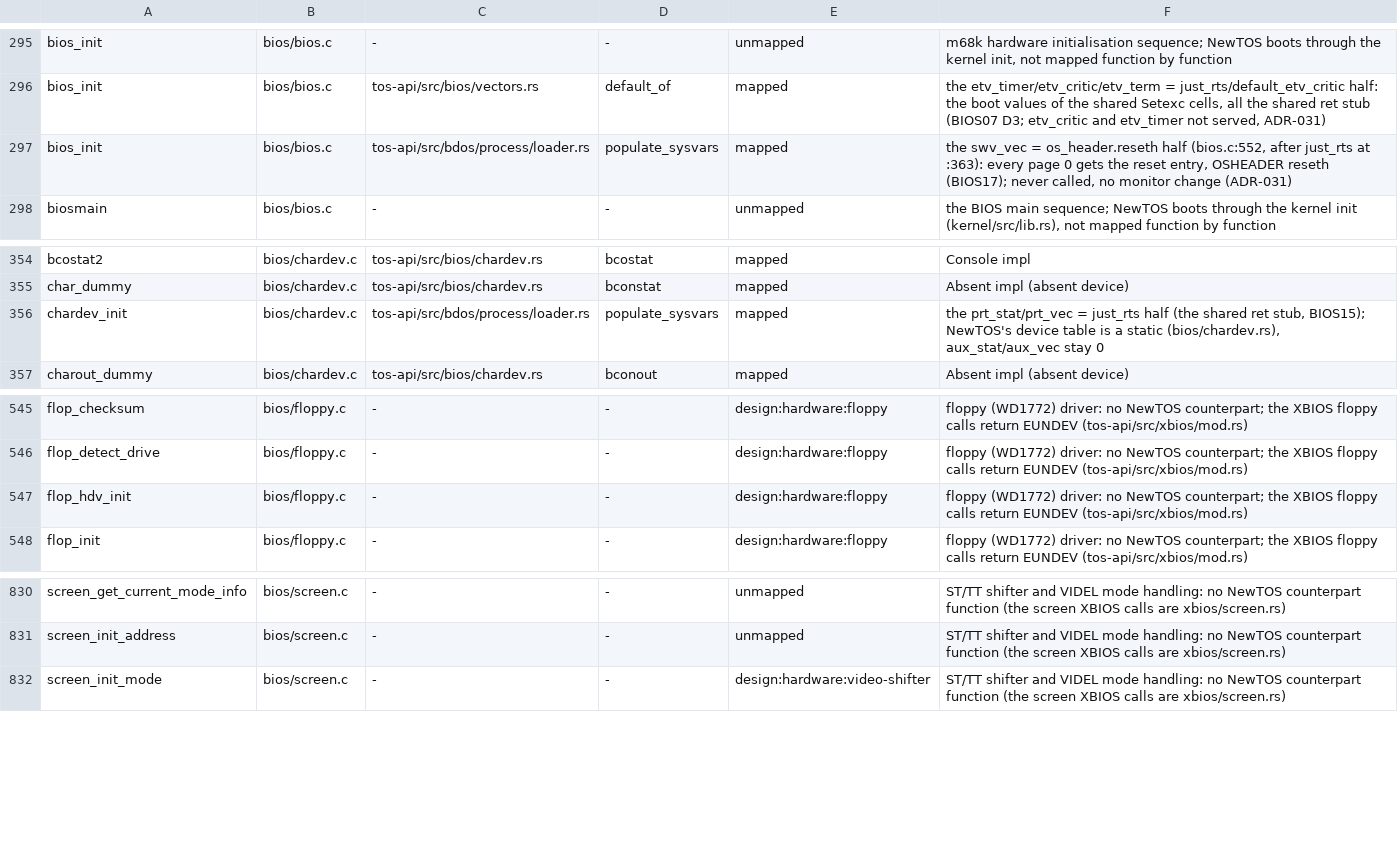
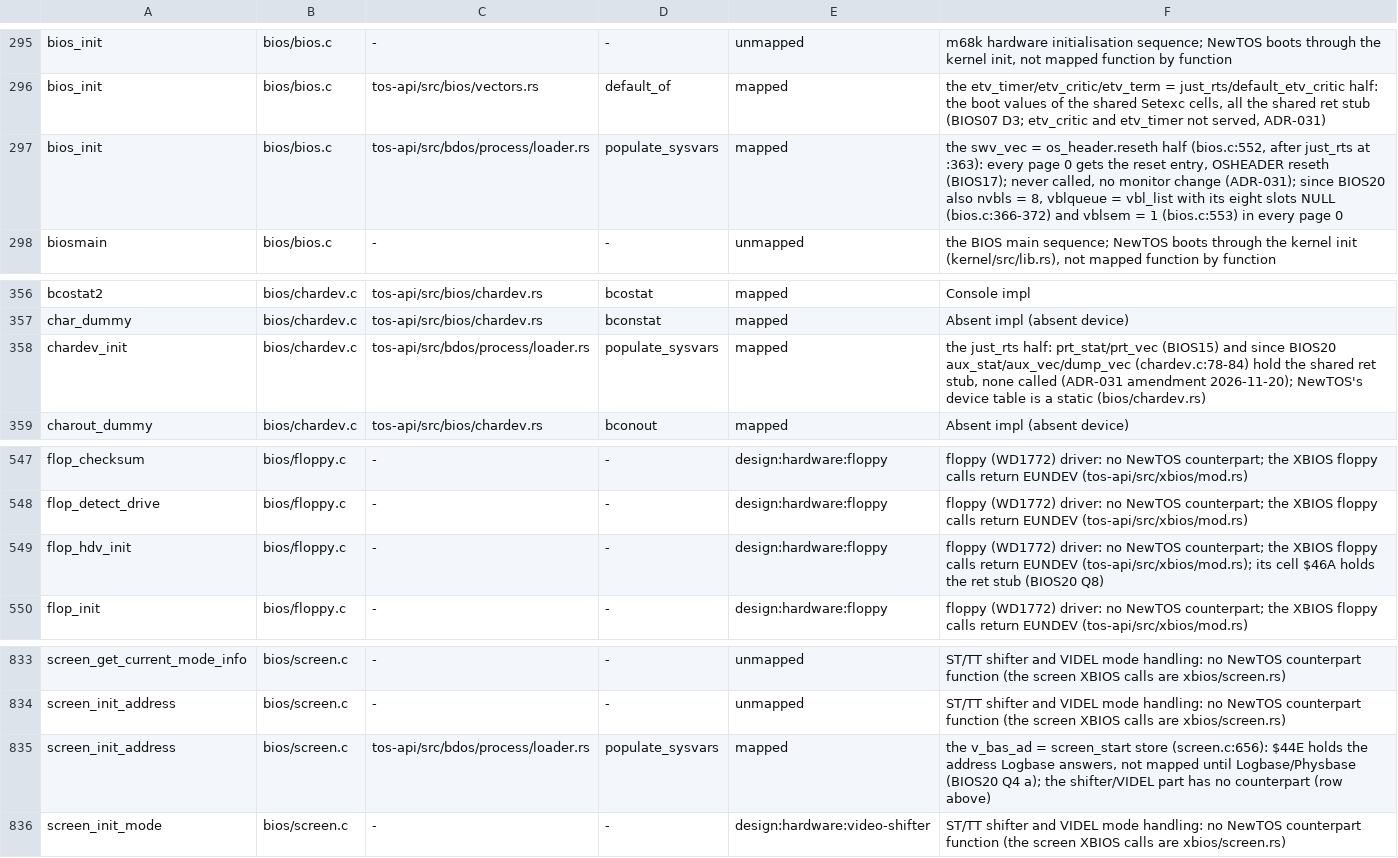
Before and after one commit to tuxie01/NewTOS, a TSV file: docs/analysis/deps/mapping.tsv, drawn as a sheet; only a part is shown, gaps mark what is left out; the diff covers the shown part only.

```diff
--- a/docs/analysis/deps/mapping.tsv
+++ b/docs/analysis/deps/mapping.tsv
@@ -296,3 +296,3 @@ bios_init	bios/bios.c	-	-	unmapped	m68k hardware initialisation sequence; NewTOS
 bios_init	bios/bios.c	tos-api/src/bios/vectors.rs	default_of	mapped	the etv_timer/etv_critic/etv_term = just_rts/default_etv_critic half: the boot values of the shared Setexc cells, all the shared ret stub (BIOS07 D3; etv_critic and etv_timer not served, ADR-031)
-bios_init	bios/bios.c	tos-api/src/bdos/process/loader.rs	populate_sysvars	mapped	the swv_vec = os_header.reseth half (bios.c:552, after just_rts at :363): every page 0 gets the reset entry, OSHEADER reseth (BIOS17); never called, no monitor change (ADR-031)
+bios_init	bios/bios.c	tos-api/src/bdos/process/loader.rs	populate_sysvars	mapped	the swv_vec = os_header.reseth half (bios.c:552, after just_rts at :363): every page 0 gets the reset entry, OSHEADER reseth (BIOS17); never called, no monitor change (ADR-031); since BIOS20 also nvbls = 8, vblqueue = vbl_list with its eight slots NULL (bios.c:366-372) and vblsem = 1 (bios.c:553) in every page 0
 biosmain	bios/bios.c	-	-	unmapped	the BIOS main sequence; NewTOS boots through the kernel init (kernel/src/lib.rs), not mapped function by function
@@ -355,3 +357,3 @@ bcostat2	bios/chardev.c	tos-api/src/bios/chardev.rs	bcostat	mapped	Console impl
 char_dummy	bios/chardev.c	tos-api/src/bios/chardev.rs	bconstat	mapped	Absent impl (absent device)
-chardev_init	bios/chardev.c	tos-api/src/bdos/process/loader.rs	populate_sysvars	mapped	the prt_stat/prt_vec = just_rts half (the shared ret stub, BIOS15); NewTOS's device table is a static (bios/chardev.rs), aux_stat/aux_vec stay 0
+chardev_init	bios/chardev.c	tos-api/src/bdos/process/loader.rs	populate_sysvars	mapped	the just_rts half: prt_stat/prt_vec (BIOS15) and since BIOS20 aux_stat/aux_vec/dump_vec (chardev.c:78-84) hold the shared ret stub, none called (ADR-031 amendment 2026-11-20); NewTOS's device table is a static (bios/chardev.rs)
 charout_dummy	bios/chardev.c	tos-api/src/bios/chardev.rs	bconout	mapped	Absent impl (absent device)
@@ -546,3 +548,3 @@ flop_checksum	bios/floppy.c	-	-	design:hardware:floppy	floppy (WD1772) driver: n
 flop_detect_drive	bios/floppy.c	-	-	design:hardware:floppy	floppy (WD1772) driver: no NewTOS counterpart; the XBIOS floppy calls return EUNDEV (tos-api/src/xbios/mod.rs)
-flop_hdv_init	bios/floppy.c	-	-	design:hardware:floppy	floppy (WD1772) driver: no NewTOS counterpart; the XBIOS floppy calls return EUNDEV (tos-api/src/xbios/mod.rs)
+flop_hdv_init	bios/floppy.c	-	-	design:hardware:floppy	floppy (WD1772) driver: no NewTOS counterpart; the XBIOS floppy calls return EUNDEV (tos-api/src/xbios/mod.rs); its cell $46A holds the ret stub (BIOS20 Q8)
 flop_init	bios/floppy.c	-	-	design:hardware:floppy	floppy (WD1772) driver: no NewTOS counterpart; the XBIOS floppy calls return EUNDEV (tos-api/src/xbios/mod.rs)
@@ -831,2 +834,3 @@ screen_get_current_mode_info	bios/screen.c	-	-	unmapped	ST/TT shifter and VIDEL
 screen_init_address	bios/screen.c	-	-	unmapped	ST/TT shifter and VIDEL mode handling: no NewTOS counterpart function (the screen XBIOS calls are xbios/screen.rs)
+screen_init_address	bios/screen.c	tos-api/src/bdos/process/loader.rs	populate_sysvars	mapped	the v_bas_ad = screen_start store (screen.c:656): $44E holds the address Logbase answers, not mapped until Logbase/Physbase (BIOS20 Q4 a); the shifter/VIDEL part has no counterpart (row above)
 screen_init_mode	bios/screen.c	-	-	design:hardware:video-shifter	ST/TT shifter and VIDEL mode handling: no NewTOS counterpart function (the screen XBIOS calls are xbios/screen.rs)
```
Also changed, not shown: 6 added rows and 4 edited cells elsewhere in this file, 22 other files.
